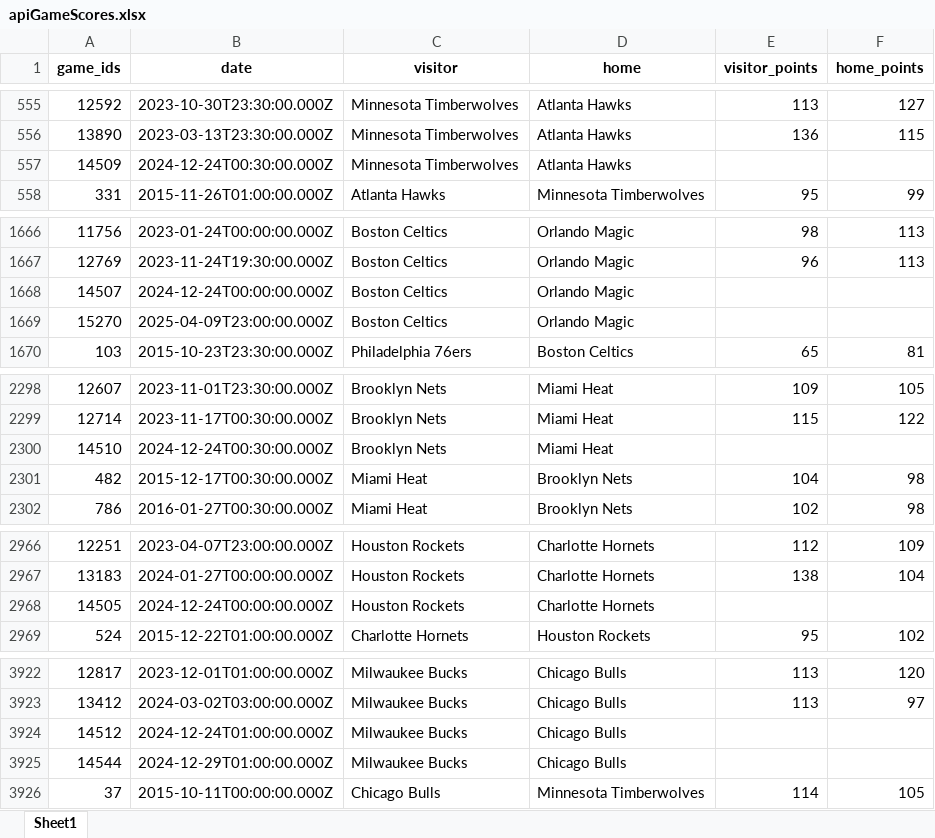
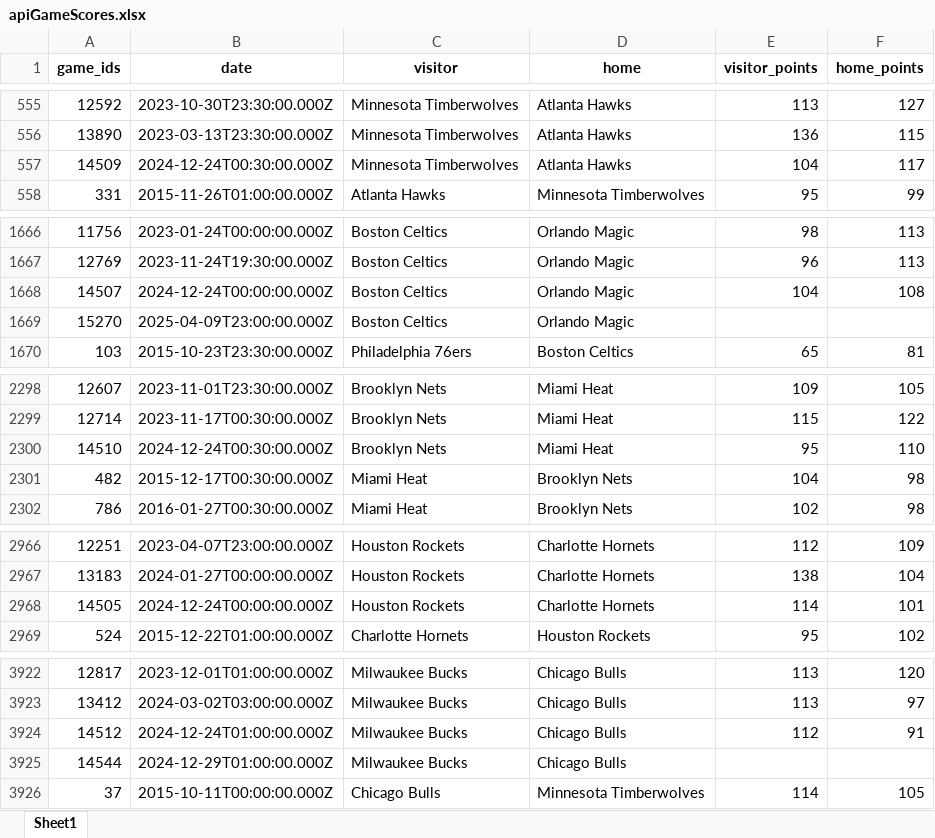
Before and after one commit to VincentGordon-Data-Analyst/nba-api, an Excel workbook: data/apiGameScores.xlsx, sheet Sheet1, drawn as a sheet; only a part is shown, gaps mark what is left out; values as stored, in another font and other column widths than the file's, no borders; the diff covers the shown part only; the diff names each change by its address in the sheet, - before the commit and + after, or states it on an @@ line.

Commit message:
Model 2 might be better than model 1 at predicting both winner and total points

```diff
--- a/data/apiGameScores.xlsx (sheet Sheet1)
+++ b/data/apiGameScores.xlsx (sheet Sheet1)
-E557 (visitor_points): (empty)
+E557 (visitor_points): 104
-F557 (home_points): (empty)
+F557 (home_points): 117
-E1668 (visitor_points): (empty)
+E1668 (visitor_points): 104
-F1668 (home_points): (empty)
+F1668 (home_points): 108
-E2300 (visitor_points): (empty)
+E2300 (visitor_points): 95
-F2300 (home_points): (empty)
+F2300 (home_points): 110
-E2968 (visitor_points): (empty)
+E2968 (visitor_points): 114
-F2968 (home_points): (empty)
+F2968 (home_points): 101
-E3924 (visitor_points): (empty)
+E3924 (visitor_points): 112
-F3924 (home_points): (empty)
+F3924 (home_points): 91
```
Also changed, not shown: 18 edited cells elsewhere in this sheet, data/team_data.xlsx, 4 other files.
